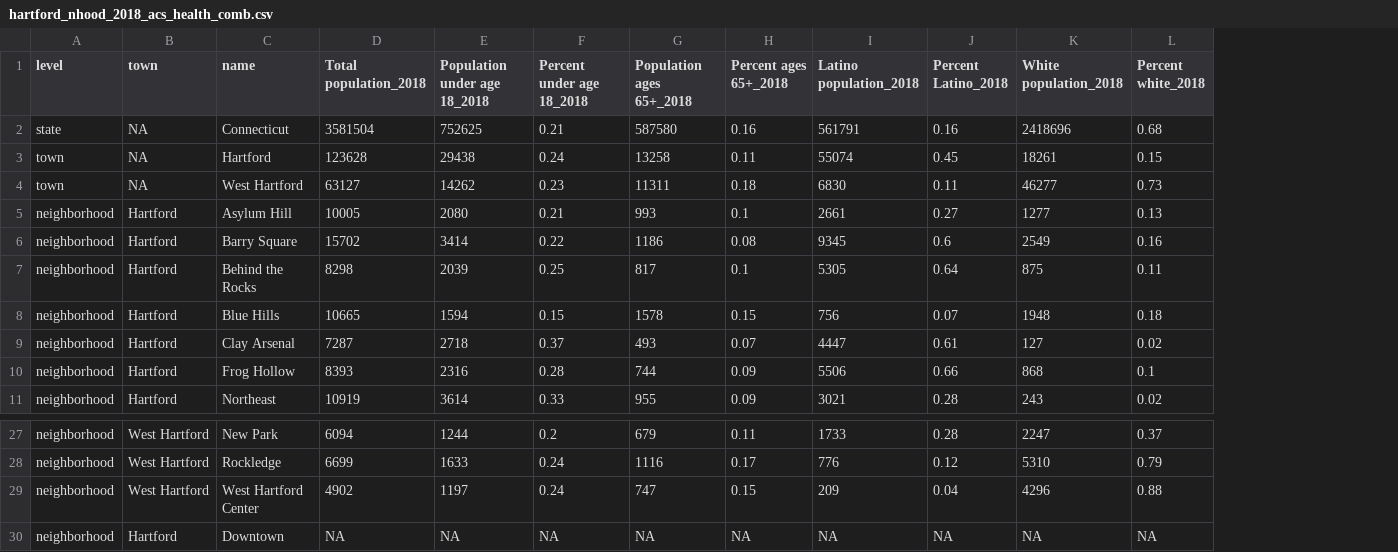
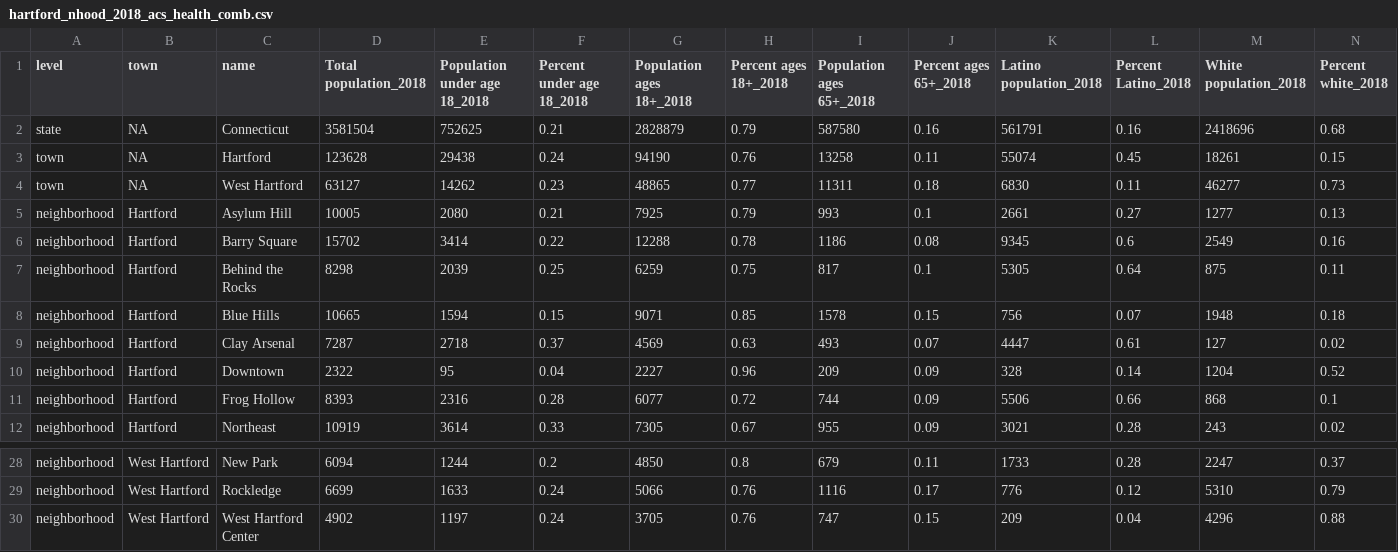
Before and after one commit to CT-Data-Haven/nhood_profile_data18, a CSV file: to_distro/hartford_nhood_2018_acs_health_comb.csv, drawn as a sheet; only a part is shown, gaps mark what is left out; removed rows and columns are numbered as before the commit, all else as after; rows hold the shown columns only; the diff names each change by its address in the sheet, - before the commit and + after, or states it on an @@ line.

```diff
--- a/to_distro/hartford_nhood_2018_acs_health_comb.csv
+++ b/to_distro/hartford_nhood_2018_acs_health_comb.csv
+column G (Population ages 18+_2018), rows 2-9: 2828879 | 94190 | 48865 | 7925 | 12288 | 6259 | 9071 | 4569; rows 11-12: 6077 | 7305; rows 28-30: 4850 | 5066 | 3705
+column H (Percent ages 18+_2018), rows 2-9: 0.79 | 0.76 | 0.77 | 0.79 | 0.78 | 0.75 | 0.85 | 0.63; rows 11-12: 0.72 | 0.67; rows 28-30: 0.8 | 0.76 | 0.76
+row 10: neighborhood | Hartford | Downtown | 2322 | 95 | 0.04 | 2227 | 0.96 | 209 | 0.09 | 328 | 0.14 | 1204 | 0.52
-row 30: neighborhood | Hartford | Downtown | NA | NA | NA | NA | NA | NA | NA | NA | NA
```
Also changed, not shown: to_distro/bridgeport_nhood_2018_acs_health_comb.csv, to_distro/new_haven_nhood_2018_acs_health_comb.csv, 6 other files.
